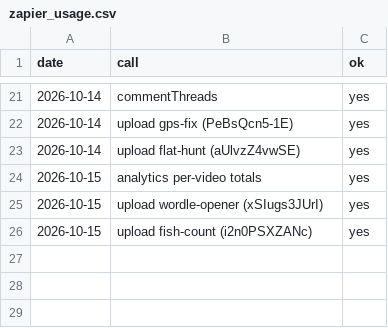
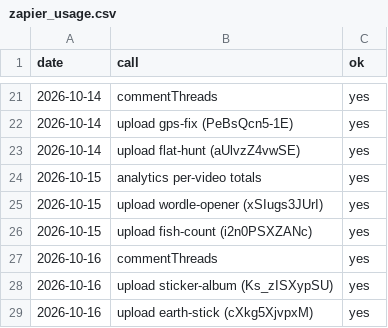
Before and after one commit to AlphaHylian/surprisal, a CSV file: state/zapier_usage.csv, drawn as a sheet; only a part is shown, gaps mark what is left out; the diff names each change by its address in the sheet, - before the commit and + after, or states it on an @@ line.

```diff
--- a/state/zapier_usage.csv
+++ b/state/zapier_usage.csv
+row 27: 2026-10-16 | commentThreads | yes
+row 28: 2026-10-16 | upload sticker-album (Ks_zISXypSU) | yes
+row 29: 2026-10-16 | upload earth-stick (cXkg5XjvpxM) | yes
```
Also changed, not shown: state/videos.csv, 10 other files.
